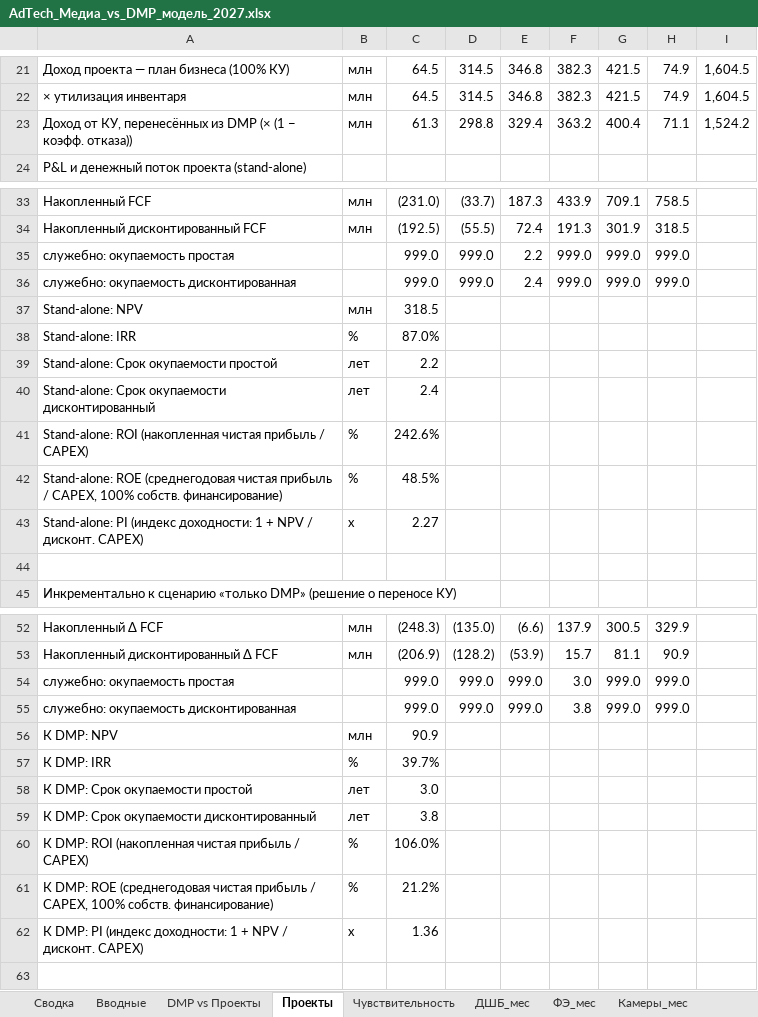
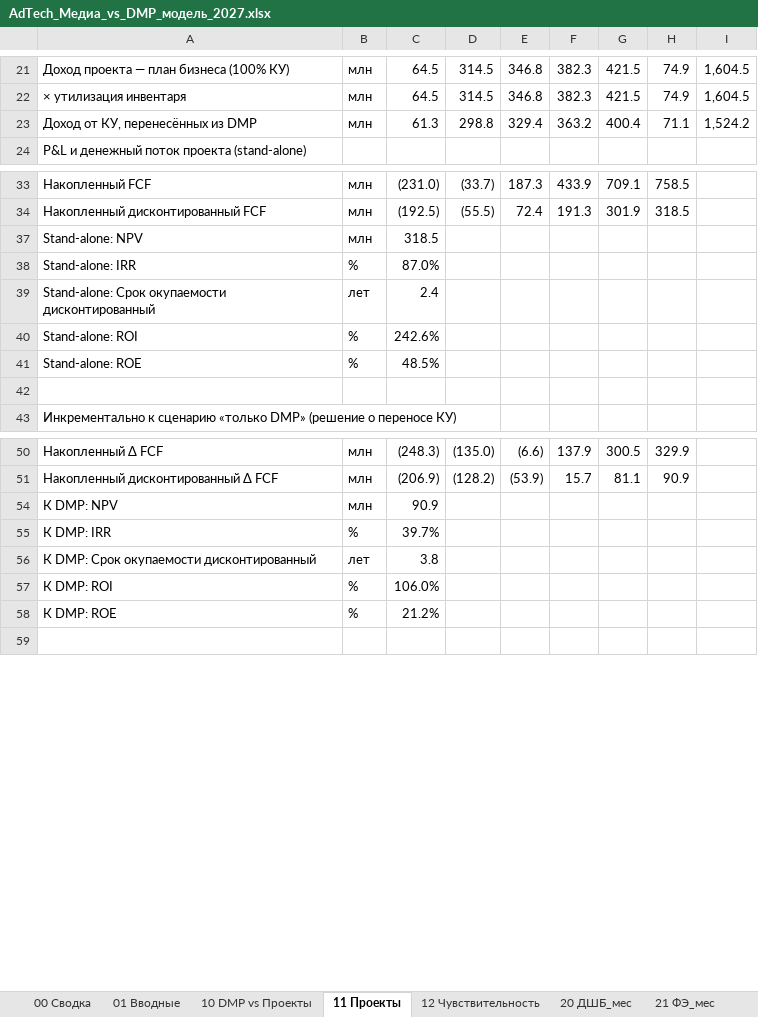
Before and after one commit to DenisMagnit/1, an Excel workbook: AdTech_Медиа_vs_DMP_модель_2027.xlsx, sheet 11 Проекты, drawn as a sheet; only a part is shown, gaps mark what is left out; values as stored, in another font and other column widths than the file's, no cell formats; removed rows and columns are numbered as before the commit, all else as after; the diff covers the shown part only; the diff names each change by its address in the sheet, - before the commit and + after, or states it on an @@ line.

```diff
--- a/AdTech_Медиа_vs_DMP_модель_2027.xlsx (sheet 11 Проекты)
+++ b/AdTech_Медиа_vs_DMP_модель_2027.xlsx (sheet 11 Проекты)
-sheet tab: Сводка
+sheet tab: 00 Сводка
-sheet tab: Вводные
+sheet tab: 01 Вводные
-sheet tab: DMP vs Проекты
+sheet tab: 10 DMP vs Проекты
-sheet tab: Проекты
+sheet tab: 11 Проекты
-sheet tab: Чувствительность
+sheet tab: 12 Чувствительность
-sheet tab: ДШБ_мес
+sheet tab: 20 ДШБ_мес
-sheet tab: ФЭ_мес
+sheet tab: 21 ФЭ_мес
-A23: Доход от КУ, перенесённых из DMP (× (1 − коэфф. отказа))
+A23: Доход от КУ, перенесённых из DMP
-row 35: служебно: окупаемость простая |  | 999.0 | 999.0 | 2.2 | 999.0 | 999.0 | 999.0
-row 36: служебно: окупаемость дисконтированная |  | 999.0 | 999.0 | 2.4 | 999.0 | 999.0 | 999.0
-row 39: Stand-alone: Срок окупаемости простой | лет | 2.2
-A40: Stand-alone: ROI (накопленная чистая прибыль / CAPEX)
+A40: Stand-alone: ROI
-A41: Stand-alone: ROE (среднегодовая чистая прибыль / CAPEX, 100% собств. финансирование)
+A41: Stand-alone: ROE
-row 43: Stand-alone: PI (индекс доходности: 1 + NPV / дисконт. CAPEX) | x | 2.27
-row 54: служебно: окупаемость простая |  | 999.0 | 999.0 | 999.0 | 3.0 | 999.0 | 999.0
-row 55: служебно: окупаемость дисконтированная |  | 999.0 | 999.0 | 999.0 | 3.8 | 999.0 | 999.0
-row 58: К DMP: Срок окупаемости простой | лет | 3.0
-A57: К DMP: ROI (накопленная чистая прибыль / CAPEX)
+A57: К DMP: ROI
-A58: К DMP: ROE (среднегодовая чистая прибыль / CAPEX, 100% собств. финансирование)
+A58: К DMP: ROE
-row 62: К DMP: PI (индекс доходности: 1 + NPV / дисконт. CAPEX) | x | 1.36
```
Also changed, not shown: 24 removed rows and 17 edited cells elsewhere in this sheet, sheet 01 Вводные, sheet 00 Сводка, sheet 12 Чувствительность, sheet 10 DMP vs Проекты, sheet 22 Камеры_мес, sheet 21 ФЭ_мес, 1 more sheet, other sheet tabs, cell formats, formulas that keep their value, hidden cells, charts or pictures.
